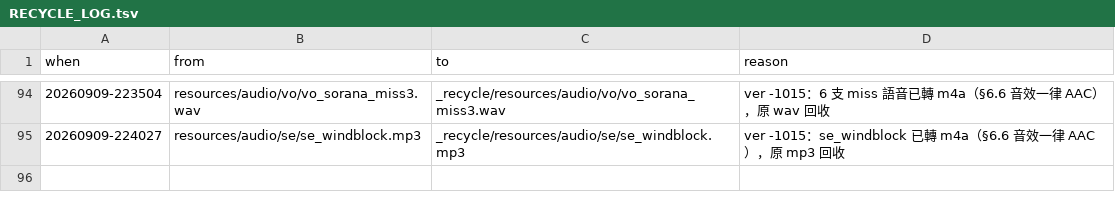
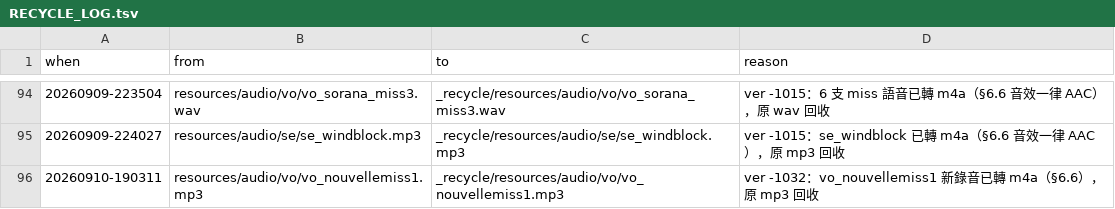
Before and after one commit to raykueco-debug/TIVOT, a TSV file: _recycle/RECYCLE_LOG.tsv, drawn as a sheet; only a part is shown, gaps mark what is left out; the diff names each change by its address in the sheet, - before the commit and + after, or states it on an @@ line.

```diff
--- a/_recycle/RECYCLE_LOG.tsv
+++ b/_recycle/RECYCLE_LOG.tsv
+row 96: 20260910-190311 | resources/audio/vo/vo_nouvellemiss1.mp3 | _recycle/resources/audio/vo/vo_nouvellemiss1.mp3 | ver -1032：vo_nouvellemiss1 新錄音已轉 m4a（§6.6），原 mp3 回收
```
Also changed, not shown: 4 other files.
